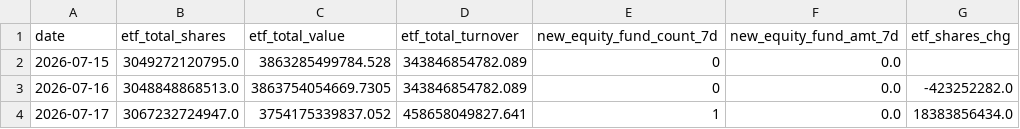
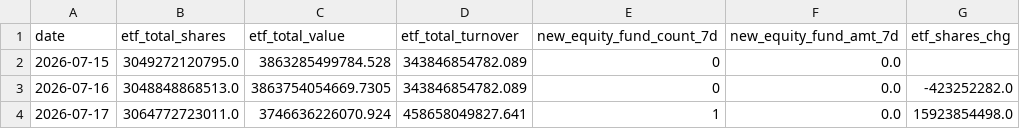
Before and after one commit to zz497676-ai/stock, a CSV file: data/mutual_fund.csv, drawn as a sheet.

```diff
--- a/data/mutual_fund.csv
+++ b/data/mutual_fund.csv
@@ -3,2 +3,2 @@ date,etf_total_shares,etf_total_value,etf_total_turnover,new_equity_fund_count_7
 2026-07-16,3048848868513.0,3863754054669.7305,343846854782.089,0,0.0,-423252282.0
-2026-07-17,3067232724947.0,3754175339837.052,458658049827.641,1,0.0,18383856434.0
+2026-07-17,3064772723011.0,3746636226070.924,458658049827.641,1,0.0,15923854498.0
```
Also changed, not shown: data/retail.csv, data/verdicts.csv, 5 other files.
